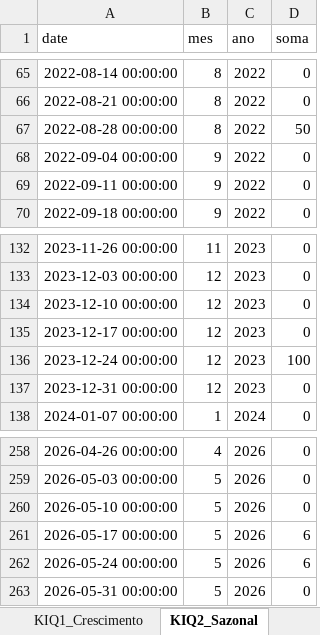
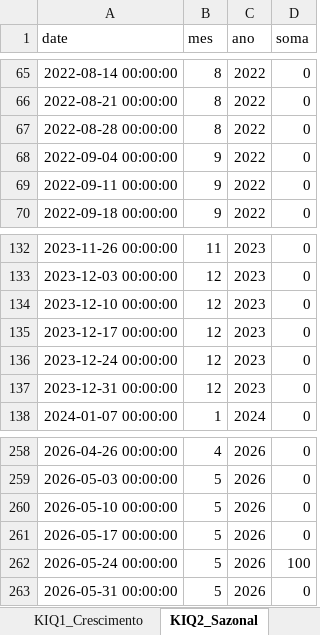
Before and after one commit to ArthurPanzera13/TrabalhoInteligenciaCompetitiva, an Excel workbook: relatorio_olimpo/relatorio_olimpo_ic.xlsx, sheet KIQ2_Sazonal, drawn as a sheet; only a part is shown, gaps mark what is left out; values as stored, in another font and other column widths than the file's, no borders; the diff names each change by its address in the sheet, - before the commit and + after, or states it on an @@ line.

```diff
--- a/relatorio_olimpo/relatorio_olimpo_ic.xlsx (sheet KIQ2_Sazonal)
+++ b/relatorio_olimpo/relatorio_olimpo_ic.xlsx (sheet KIQ2_Sazonal)
-D67 (soma): 50
+D67 (soma): 0
-D136 (soma): 100
+D136 (soma): 0
-D261 (soma): 6
+D261 (soma): 0
-D262 (soma): 6
+D262 (soma): 100
```
Also changed, not shown: sheet KIQ1_Servicos, sheet Regioes_MG, sheet KIQ1_Medias, sheet KIQ1_Crescimento, sheet KIQ2_PorAno, sheet KIQ2_PorMes, 10 other files.
